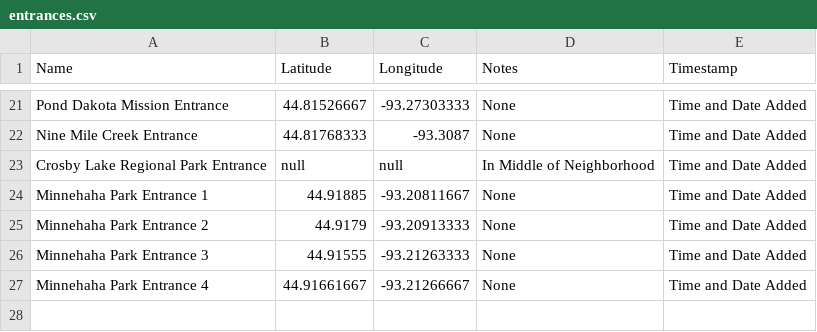
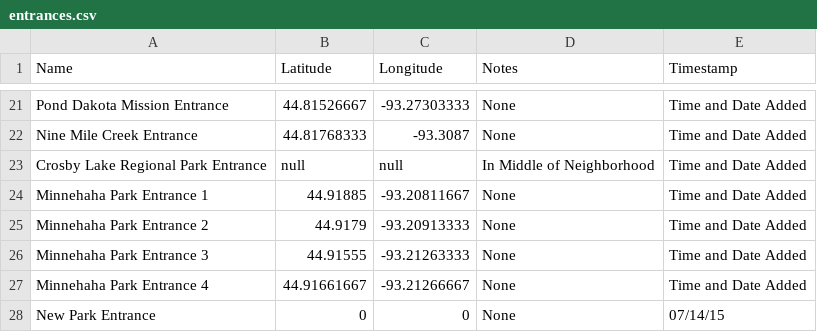
Before and after one commit to nronnei/ttgs, a CSV file: entrances.csv, drawn as a sheet; only a part is shown, gaps mark what is left out; the diff names each change by its address in the sheet, - before the commit and + after, or states it on an @@ line.

Commit message:
Adds new park entrances
Adds a park entrance for Null Island

```diff
--- a/entrances.csv
+++ b/entrances.csv
+row 28: New Park Entrance | 0 | 0 | None | 07/14/15
```
